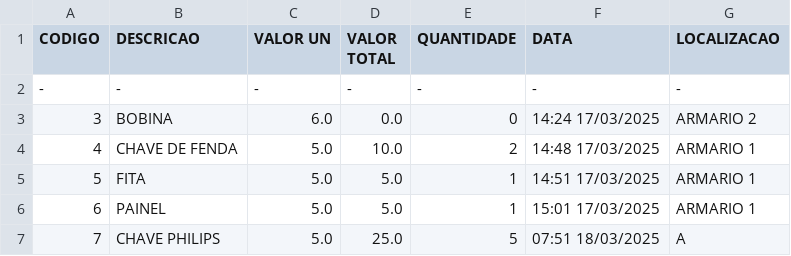
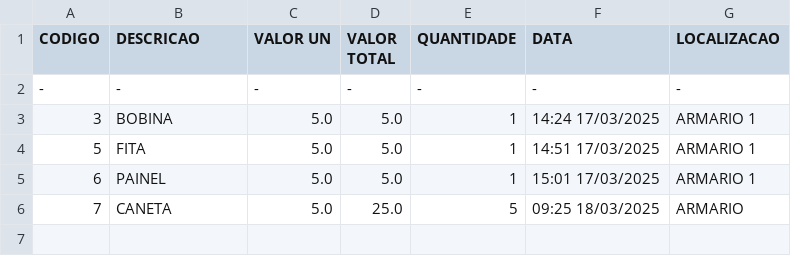
Before and after one commit to Polaroid339/App-Almoxarifado, a CSV file: Planilhas/Estoque.csv, drawn as a sheet.

```diff
--- a/Planilhas/Estoque.csv
+++ b/Planilhas/Estoque.csv
@@ -2,6 +2,5 @@ CODIGO,DESCRICAO,VALOR UN,VALOR TOTAL,QUANTIDADE,DATA,LOCALIZACAO
 -,-,-,-,-,-,-
-3,BOBINA,6.0,0.0,0,14:24 17/03/2025,ARMARIO 2
-4,CHAVE DE FENDA,5.0,10.0,2,14:48 17/03/2025,ARMARIO 1
+3,BOBINA,5.0,5.0,1,14:24 17/03/2025,ARMARIO 1
 5,FITA,5.0,5.0,1,14:51 17/03/2025,ARMARIO 1
 6,PAINEL,5.0,5.0,1,15:01 17/03/2025,ARMARIO 1
-7,CHAVE PHILIPS,5.0,25.0,5,07:51 18/03/2025,A
+7,CANETA,5.0,25.0,5,09:25 18/03/2025,ARMARIO
```
Also changed, not shown: 5 other files.
